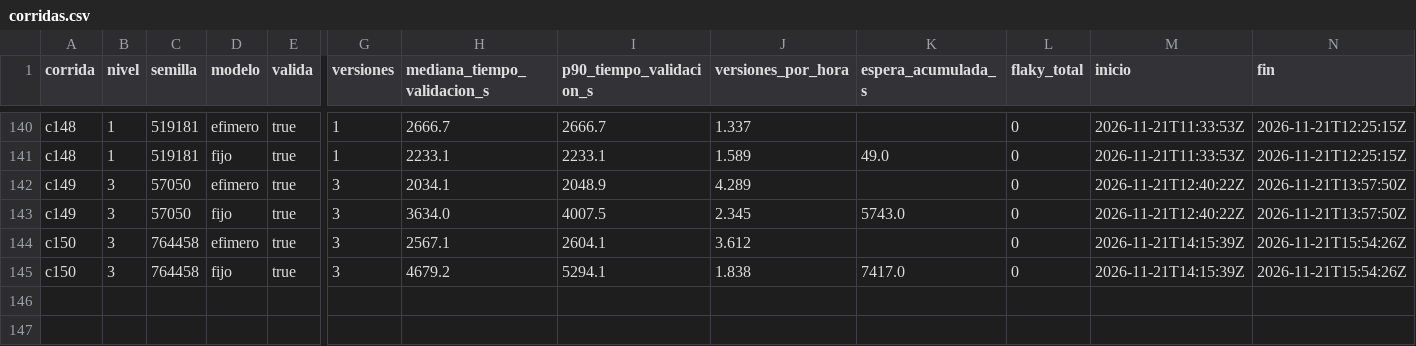
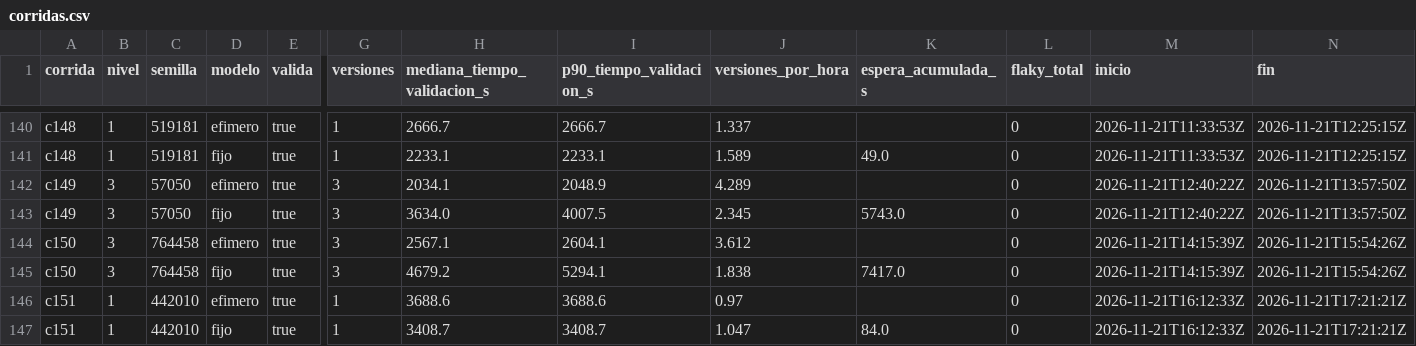
Before and after one commit to tesis-entornos/tesis-generador, a CSV file: datos/corridas.csv, drawn as a sheet; only a part is shown, gaps mark what is left out; rows hold the shown columns only; the diff names each change by its address in the sheet, - before the commit and + after, or states it on an @@ line.

```diff
--- a/datos/corridas.csv
+++ b/datos/corridas.csv
+row 146: c151 | 1 | 442010 | efimero | true | 1 | 3688.6 | 3688.6 | 0.97 |  | 0 | 2026-11-21T16:12:33Z | 2026-11-21T17:21:21Z
+row 147: c151 | 1 | 442010 | fijo | true | 1 | 3408.7 | 3408.7 | 1.047 | 84.0 | 0 | 2026-11-21T16:12:33Z | 2026-11-21T17:21:21Z
```
Also changed, not shown: datos/versiones.csv, 7 other files.
